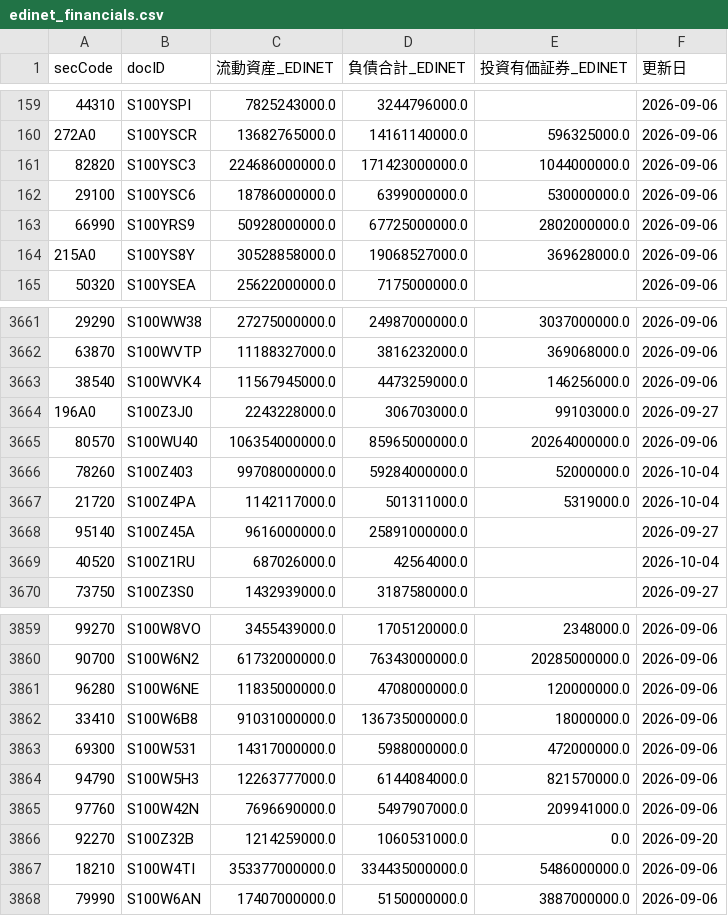
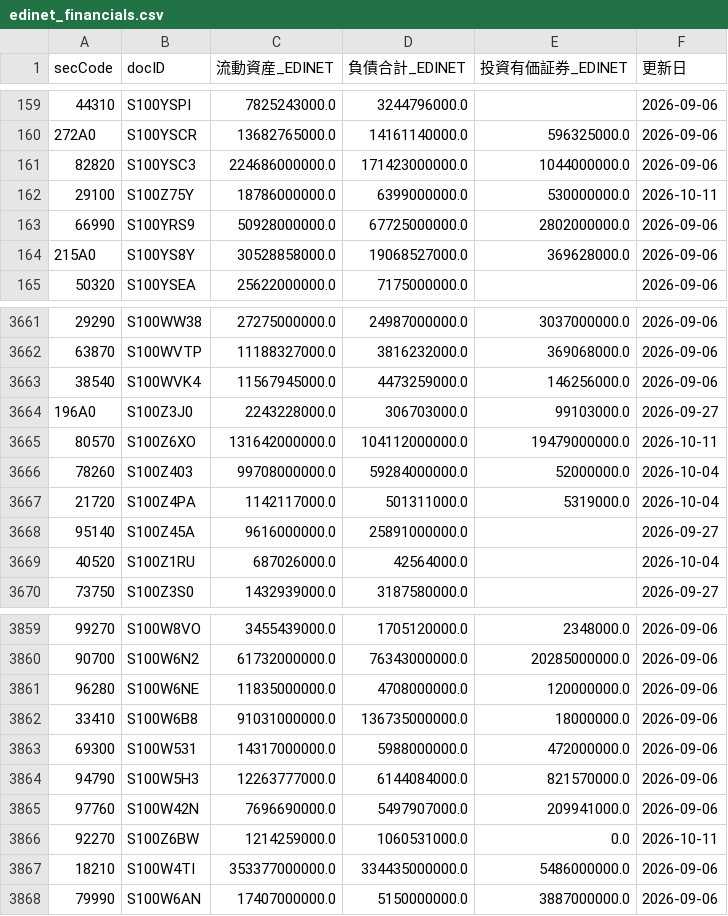
Before and after one commit to gworksandco/netcash-screener, a CSV file: data/edinet_financials.csv, drawn as a sheet; only a part is shown, gaps mark what is left out.

```diff
--- a/data/edinet_financials.csv
+++ b/data/edinet_financials.csv
@@ -161,3 +161,3 @@
 82820,S100YSC3,224686000000.0,171423000000.0,1044000000.0,2026-09-06
-29100,S100YSC6,18786000000.0,6399000000.0,530000000.0,2026-09-06
+29100,S100Z75Y,18786000000.0,6399000000.0,530000000.0,2026-10-11
 66990,S100YRS9,50928000000.0,67725000000.0,2802000000.0,2026-09-06
@@ -3664,3 +3664,3 @@
 196A0,S100Z3J0,2243228000.0,306703000.0,99103000.0,2026-09-27
-80570,S100WU40,106354000000.0,85965000000.0,20264000000.0,2026-09-06
+80570,S100Z6XO,131642000000.0,104112000000.0,19479000000.0,2026-10-11
 78260,S100Z403,99708000000.0,59284000000.0,52000000.0,2026-10-04
@@ -3865,3 +3865,3 @@
 97760,S100W42N,7696690000.0,5497907000.0,209941000.0,2026-09-06
-92270,S100Z32B,1214259000.0,1060531000.0,0.0,2026-09-20
+92270,S100Z6BW,1214259000.0,1060531000.0,0.0,2026-10-11
 18210,S100W4TI,353377000000.0,334435000000.0,5486000000.0,2026-09-06
```
Also changed, not shown: data/edinet_doc_cache.csv.
